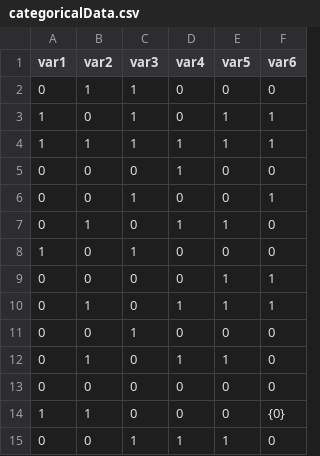
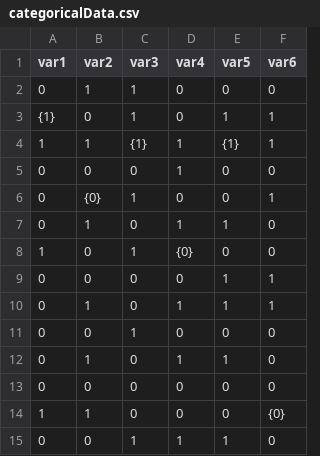
Before and after one commit to modal-inria/MixtComp, a CSV file: RMixtComp/data/categoricalData.csv, drawn as a sheet; only a part is shown.

```diff
--- a/RMixtComp/data/categoricalData.csv
+++ b/RMixtComp/data/categoricalData.csv
@@ -2,8 +2,8 @@ var1;var2;var3;var4;var5;var6
 0;1;1;0;0;0
-1;0;1;0;1;1
-1;1;1;1;1;1
+{1};0;1;0;1;1
+1;1;{1};1;{1};1
 0;0;0;1;0;0
-0;0;1;0;0;1
+0;{0};1;0;0;1
 0;1;0;1;1;0
-1;0;1;0;0;0
+1;0;1;{0};0;0
 0;0;0;0;1;1
```
Also changed, not shown: 11 other files.
